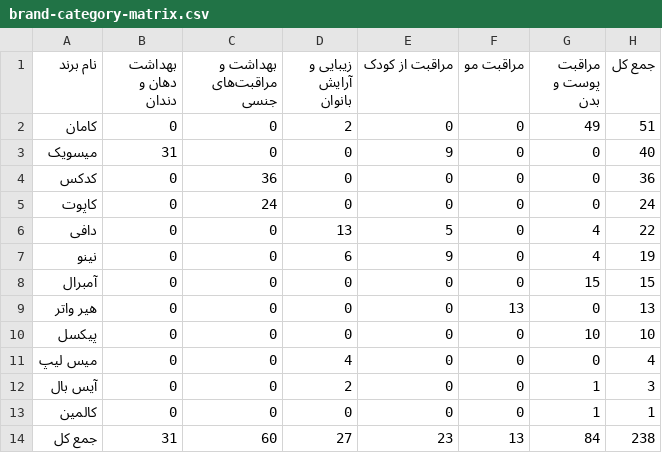
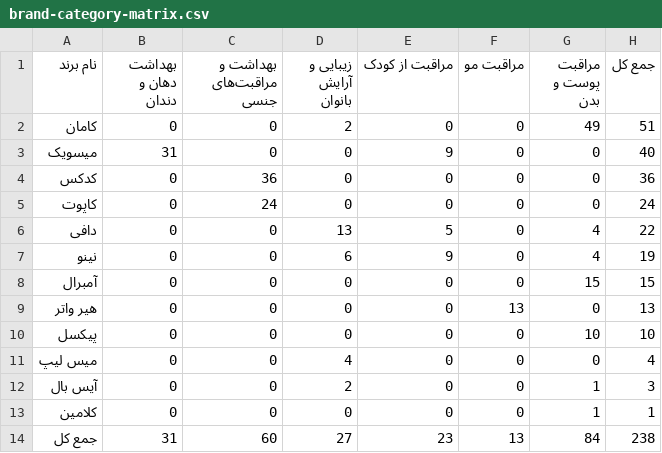
Before and after one commit to 3dingss-coder/seylane-sabz-learning, a CSV file: لیست برندها و محصولات سیلانه سبز/brand-category-matrix.csv, drawn as a sheet.

```diff
--- a/لیست برندها و محصولات سیلانه سبز/brand-category-matrix.csv
+++ b/لیست برندها و محصولات سیلانه سبز/brand-category-matrix.csv
@@ -12,3 +12,3 @@
 آیس بال,0,0,2,0,0,1,3
-کالمین,0,0,0,0,0,1,1
+کلامین,0,0,0,0,0,1,1
 جمع کل,31,60,27,23,13,84,238
```
Also changed, not shown: skincare_products_quiz_v3.csv, لیست برندها و محصولات سیلانه سبز/brands.csv, 19 other files.
